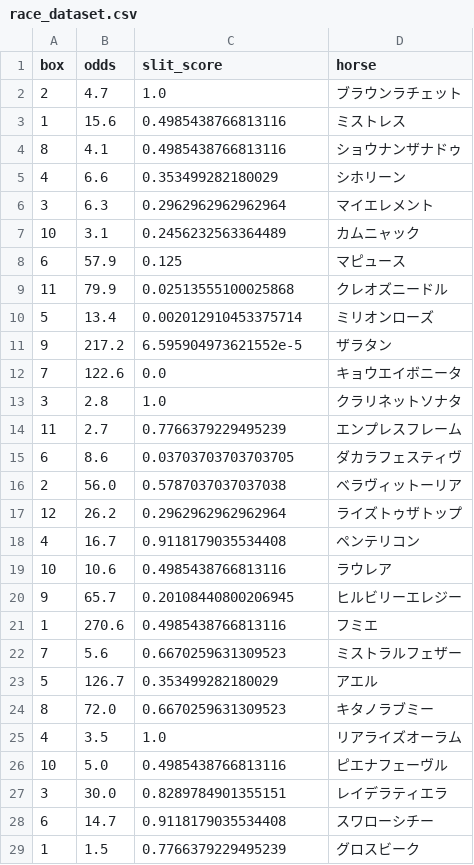
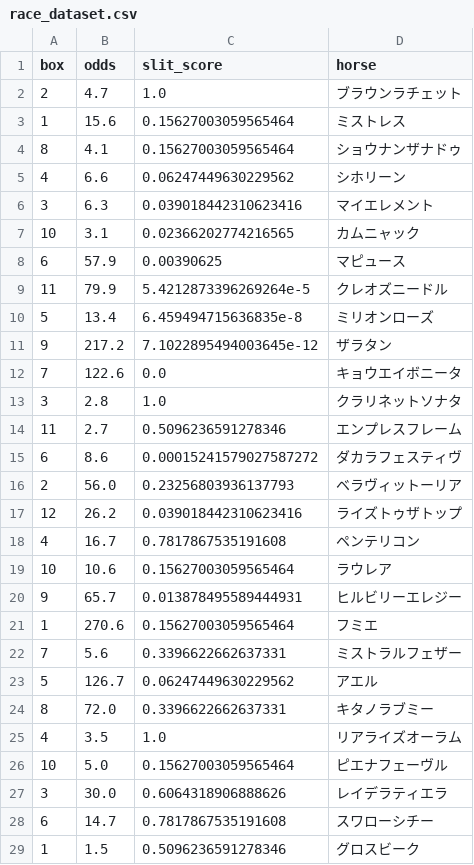
Before and after one commit to tndd/Mymljl, a CSV file: data/race_dataset.csv, drawn as a sheet; only a part is shown; the diff covers the shown part only.

```diff
--- a/data/race_dataset.csv
+++ b/data/race_dataset.csv
@@ -2,28 +2,28 @@ box,odds,slit_score,horse
 2,4.7,1.0,ブラウンラチェット
-1,15.6,0.4985438766813116,ミストレス
-8,4.1,0.4985438766813116,ショウナンザナドゥ
-4,6.6,0.353499282180029,シホリーン
-3,6.3,0.2962962962962964,マイエレメント
-10,3.1,0.2456232563364489,カムニャック
-6,57.9,0.125,マピュース
-11,79.9,0.02513555100025868,クレオズニードル
-5,13.4,0.002012910453375714,ミリオンローズ
-9,217.2,6.595904973621552e-5,ザラタン
+1,15.6,0.15627003059565464,ミストレス
+8,4.1,0.15627003059565464,ショウナンザナドゥ
+4,6.6,0.06247449630229562,シホリーン
+3,6.3,0.039018442310623416,マイエレメント
+10,3.1,0.02366202774216565,カムニャック
+6,57.9,0.00390625,マピュース
+11,79.9,5.4212873396269264e-5,クレオズニードル
+5,13.4,6.459494715636835e-8,ミリオンローズ
+9,217.2,7.1022895494003645e-12,ザラタン
 7,122.6,0.0,キョウエイボニータ
 3,2.8,1.0,クラリネットソナタ
-11,2.7,0.7766379229495239,エンプレスフレーム
-6,8.6,0.03703703703703705,ダカラフェスティヴ
-2,56.0,0.5787037037037038,ベラヴィットーリア
-12,26.2,0.2962962962962964,ライズトゥザトップ
-4,16.7,0.9118179035534408,ペンテリコン
-10,10.6,0.4985438766813116,ラウレア
-9,65.7,0.20108440800206945,ヒルビリーエレジー
-1,270.6,0.4985438766813116,フミエ
-7,5.6,0.6670259631309523,ミストラルフェザー
-5,126.7,0.353499282180029,アエル
-8,72.0,0.6670259631309523,キタノラブミー
+11,2.7,0.5096236591278346,エンプレスフレーム
+6,8.6,0.00015241579027587272,ダカラフェスティヴ
+2,56.0,0.23256803936137793,ベラヴィットーリア
+12,26.2,0.039018442310623416,ライズトゥザトップ
+4,16.7,0.7817867535191608,ペンテリコン
+10,10.6,0.15627003059565464,ラウレア
+9,65.7,0.013878495589444931,ヒルビリーエレジー
+1,270.6,0.15627003059565464,フミエ
+7,5.6,0.3396622662637331,ミストラルフェザー
+5,126.7,0.06247449630229562,アエル
+8,72.0,0.3396622662637331,キタノラブミー
 4,3.5,1.0,リアライズオーラム
-10,5.0,0.4985438766813116,ピエナフェーヴル
-3,30.0,0.8289784901355151,レイデラティエラ
-6,14.7,0.9118179035534408,スワローシチー
-1,1.5,0.7766379229495239,グロスビーク
+10,5.0,0.15627003059565464,ピエナフェーヴル
+3,30.0,0.6064318906888626,レイデラティエラ
+6,14.7,0.7817867535191608,スワローシチー
+1,1.5,0.5096236591278346,グロスビーク
```
Also changed, not shown: 6 edited cells elsewhere in this file, 1 other file.
